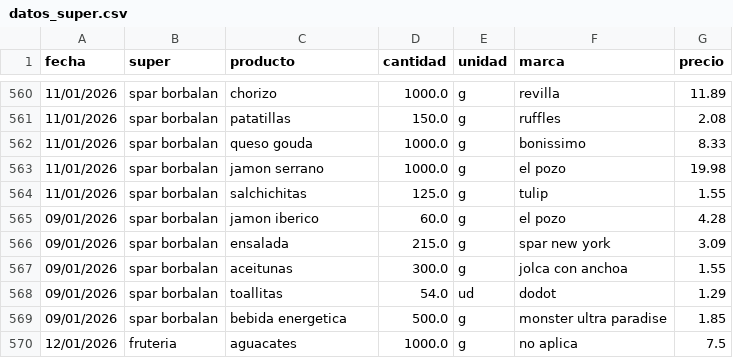
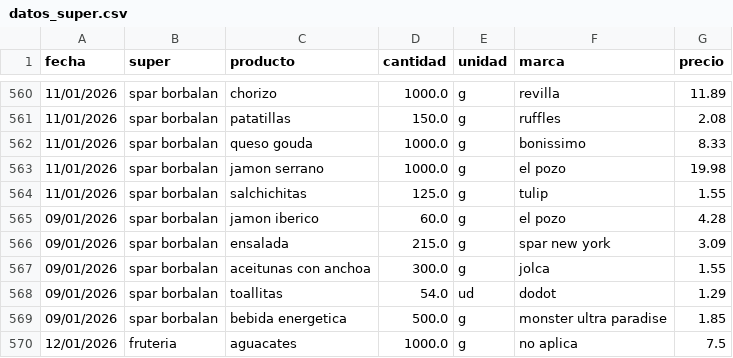
Before and after one commit to SarelaFolgar/control_super, a CSV file: datos_super.csv, drawn as a sheet; only a part is shown, gaps mark what is left out.

Commit message:
Update datos_super.csv

```diff
--- a/datos_super.csv
+++ b/datos_super.csv
@@ -566,3 +566,3 @@ fecha,super,producto,cantidad,unidad,marca,precio
 09/01/2026,spar borbalan,ensalada,215.0,g,spar new york,3.09
-09/01/2026,spar borbalan,aceitunas,300.0,g,jolca con anchoa,1.55
+09/01/2026,spar borbalan,aceitunas con anchoa,300.0,g,jolca,1.55
 09/01/2026,spar borbalan,toallitas,54.0,ud,dodot,1.29
```
